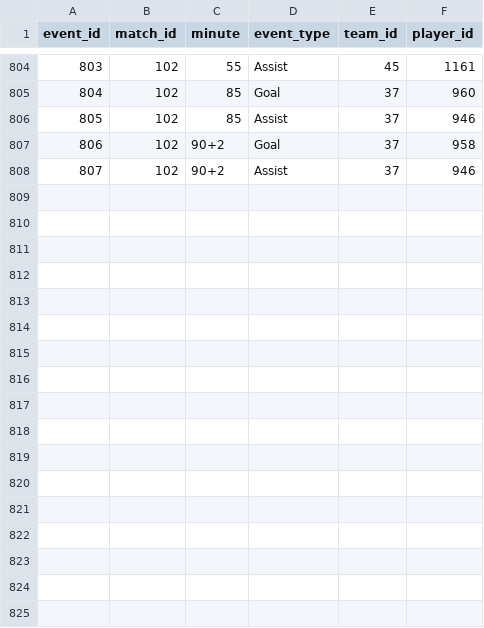
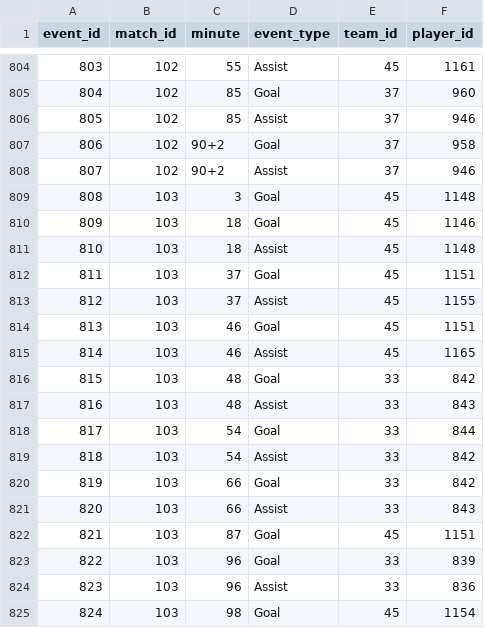
Before and after one commit to mominullptr/FIFA-World-Cup-2026-Dataset, a CSV file: match_events.csv, drawn as a sheet; only a part is shown, gaps mark what is left out; the diff names each change by its address in the sheet, - before the commit and + after, or states it on an @@ line.

```diff
--- a/match_events.csv
+++ b/match_events.csv
+row 809: 808 | 103 | 3 | Goal | 45 | 1148
+row 810: 809 | 103 | 18 | Goal | 45 | 1146
+row 811: 810 | 103 | 18 | Assist | 45 | 1148
+row 812: 811 | 103 | 37 | Goal | 45 | 1151
+row 813: 812 | 103 | 37 | Assist | 45 | 1155
+row 814: 813 | 103 | 46 | Goal | 45 | 1151
+row 815: 814 | 103 | 46 | Assist | 45 | 1165
+row 816: 815 | 103 | 48 | Goal | 33 | 842
+row 817: 816 | 103 | 48 | Assist | 33 | 843
+row 818: 817 | 103 | 54 | Goal | 33 | 844
+row 819: 818 | 103 | 54 | Assist | 33 | 842
+row 820: 819 | 103 | 66 | Goal | 33 | 842
+row 821: 820 | 103 | 66 | Assist | 33 | 843
+row 822: 821 | 103 | 87 | Goal | 45 | 1151
+row 823: 822 | 103 | 96 | Goal | 33 | 839
+row 824: 823 | 103 | 96 | Assist | 33 | 836
+row 825: 824 | 103 | 98 | Goal | 45 | 1154
```
Also changed, not shown: match_lineups.csv, match_team_stats.csv, 17 other files.
